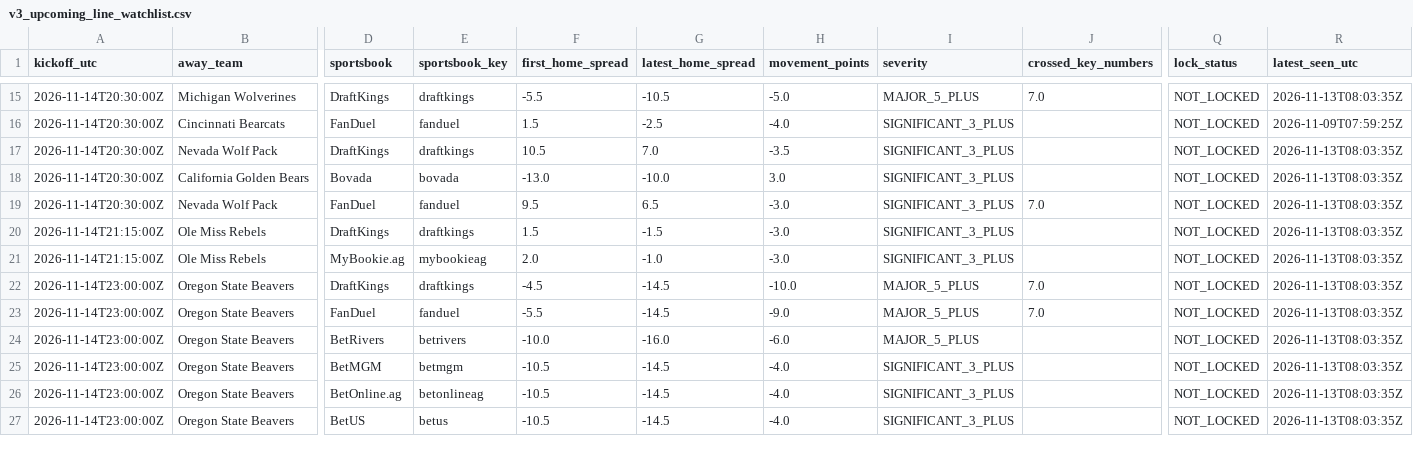
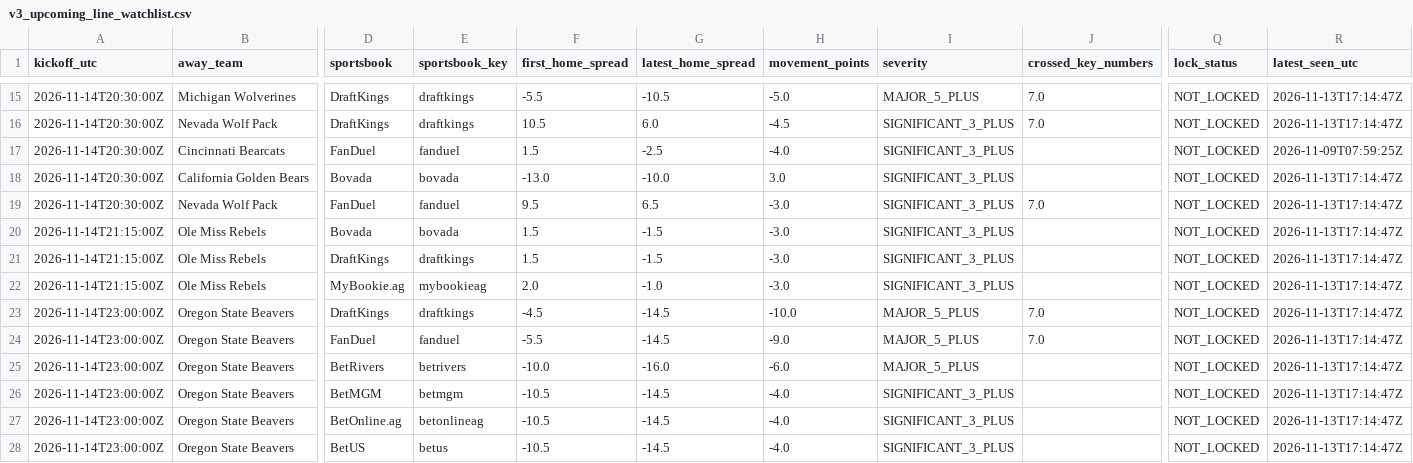
Before and after one commit to JarzCFB/codi-cfb-dashboard, a CSV file: reports/v3_upcoming_line_watchlist.csv, drawn as a sheet; only a part is shown, gaps mark what is left out; removed rows and columns are numbered as before the commit, all else as after; rows hold the shown columns only; the diff covers the shown part only; the diff names each change by its address in the sheet, - before the commit and + after, or states it on an @@ line.

```diff
--- a/reports/v3_upcoming_line_watchlist.csv
+++ b/reports/v3_upcoming_line_watchlist.csv
-R15 (latest_seen_utc): 2026-11-13T08:03:35Z
+R15 (latest_seen_utc): 2026-11-13T17:14:47Z
+row 16: 2026-11-14T20:30:00Z | Nevada Wolf Pack | DraftKings | draftkings | 10.5 | 6.0 | -4.5 | SIGNIFICANT_3_PLUS | 7.0 | NOT_LOCKED | 2026-11-13T17:14:47Z
-row 17: 2026-11-14T20:30:00Z | Nevada Wolf Pack | DraftKings | draftkings | 10.5 | 7.0 | -3.5 | SIGNIFICANT_3_PLUS |  | NOT_LOCKED | 2026-11-13T08:03:35Z
-R18:R19 (latest_seen_utc): 2026-11-13T08:03:35Z
+R18:R19 (latest_seen_utc): 2026-11-13T17:14:47Z
+row 20: 2026-11-14T21:15:00Z | Ole Miss Rebels | Bovada | bovada | 1.5 | -1.5 | -3.0 | SIGNIFICANT_3_PLUS |  | NOT_LOCKED | 2026-11-13T17:14:47Z
-R21:R28 (latest_seen_utc): 2026-11-13T08:03:35Z
+R21:R28 (latest_seen_utc): 2026-11-13T17:14:47Z
```
Also changed, not shown: 2 added rows, 2 removed rows and 16 edited cells elsewhere in this file, prospective/selections.csv, prospective/v3_pregame_agreement.csv, 5 other files.
